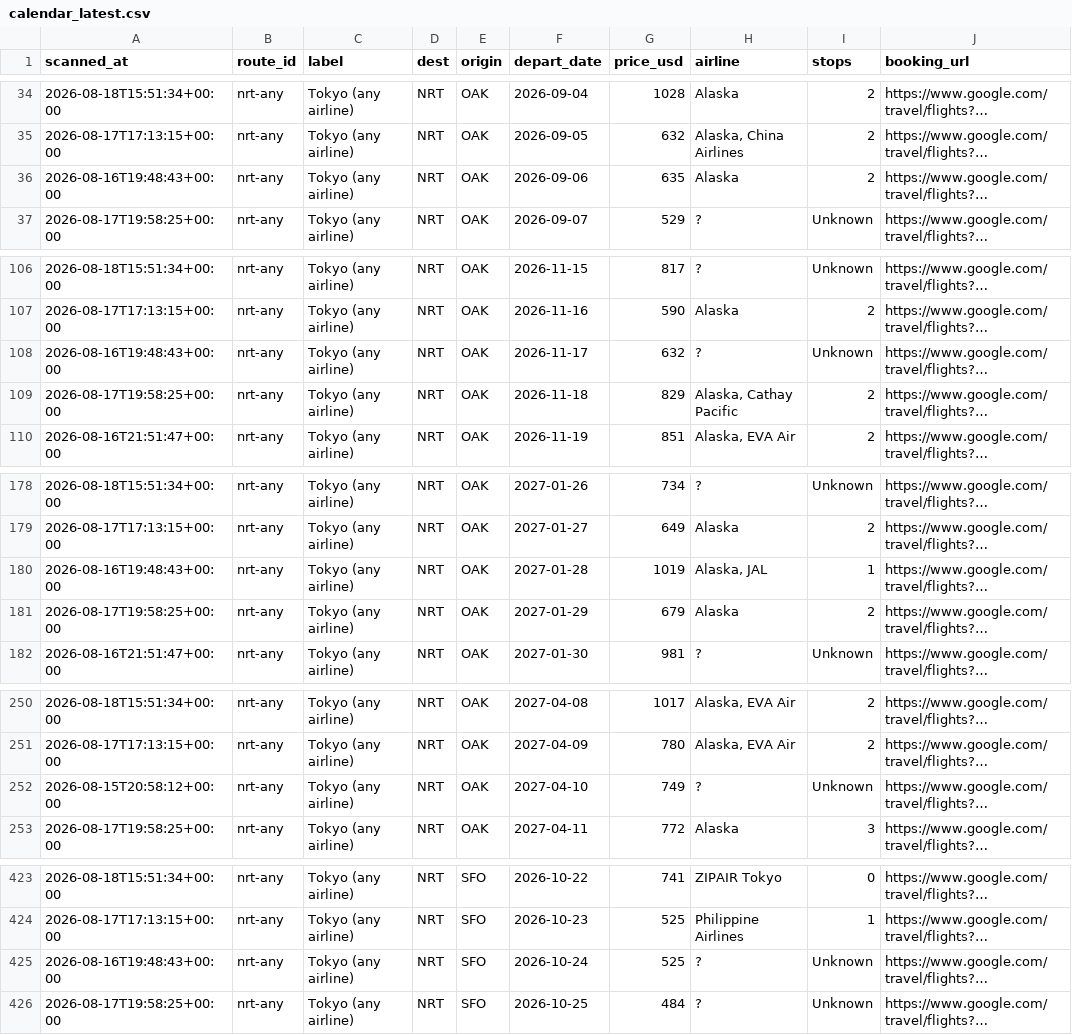
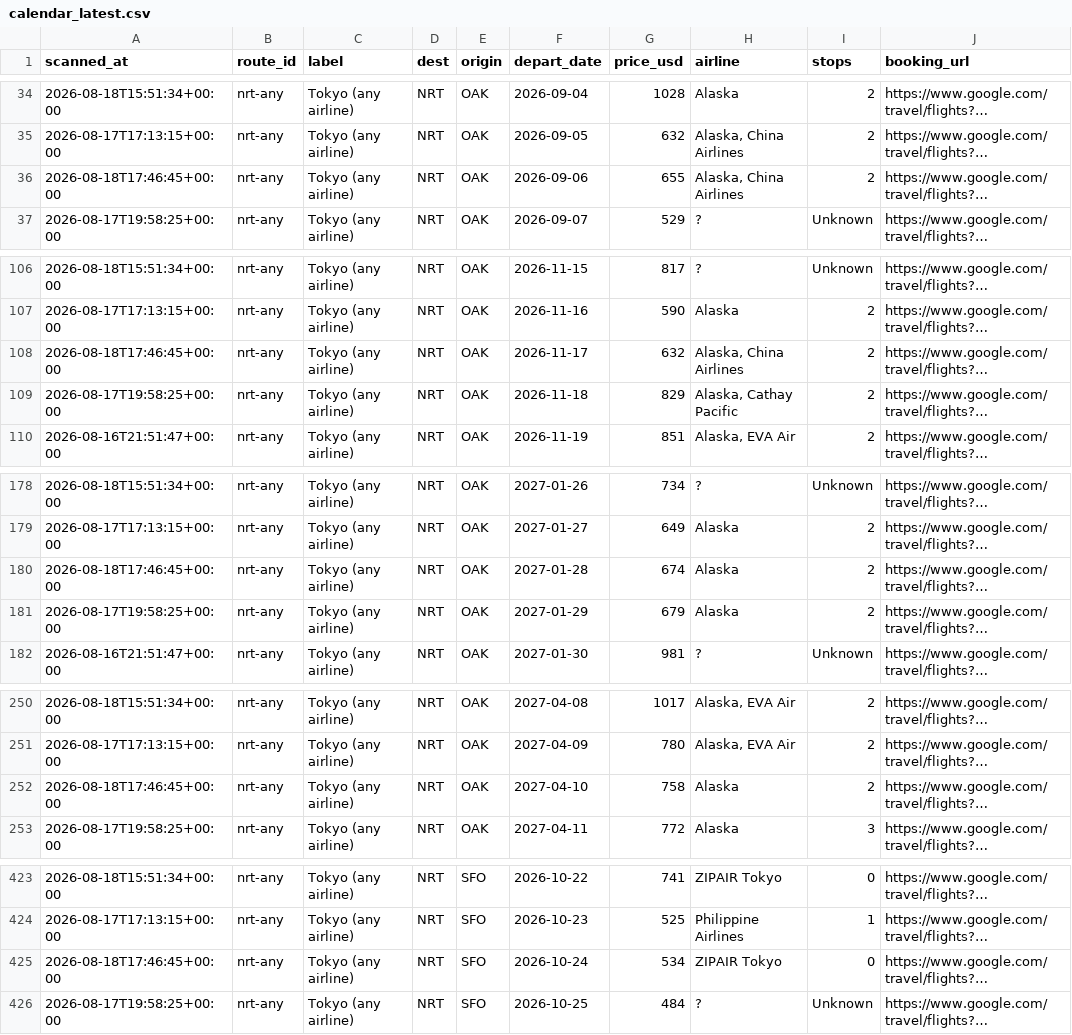
Before and after one commit to vanqd3216-dev/fare-tracker, a CSV file: calendar_latest.csv, drawn as a sheet; only a part is shown, gaps mark what is left out; long unchanged cells end in …; the diff covers the shown part only; the diff names each change by its address in the sheet, - before the commit and + after, or states it on an @@ line.

```diff
--- a/calendar_latest.csv
+++ b/calendar_latest.csv
-A36 (scanned_at): 2026-08-16T19:48:43+00:00
+A36 (scanned_at): 2026-08-18T17:46:45+00:00
-G36 (price_usd): 635
+G36 (price_usd): 655
-H36 (airline): Alaska
+H36 (airline): Alaska, China Airlines
-A108 (scanned_at): 2026-08-16T19:48:43+00:00
+A108 (scanned_at): 2026-08-18T17:46:45+00:00
-H108 (airline): ?
+H108 (airline): Alaska, China Airlines
-I108 (stops): Unknown
+I108 (stops): 2
-A180 (scanned_at): 2026-08-16T19:48:43+00:00
+A180 (scanned_at): 2026-08-18T17:46:45+00:00
-G180 (price_usd): 1019
+G180 (price_usd): 674
-H180 (airline): Alaska, JAL
+H180 (airline): Alaska
-I180 (stops): 1
+I180 (stops): 2
-A252 (scanned_at): 2026-08-15T20:58:12+00:00
+A252 (scanned_at): 2026-08-18T17:46:45+00:00
-G252 (price_usd): 749
+G252 (price_usd): 758
-H252 (airline): ?
+H252 (airline): Alaska
-I252 (stops): Unknown
+I252 (stops): 2
-A425 (scanned_at): 2026-08-16T19:48:43+00:00
+A425 (scanned_at): 2026-08-18T17:46:45+00:00
-G425 (price_usd): 525
+G425 (price_usd): 534
-H425 (airline): ?
+H425 (airline): ZIPAIR Tokyo
-I425 (stops): Unknown
+I425 (stops): 0
```
Also changed, not shown: 140 edited cells elsewhere in this file.
